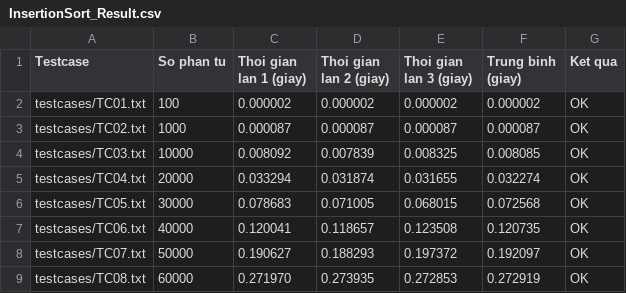
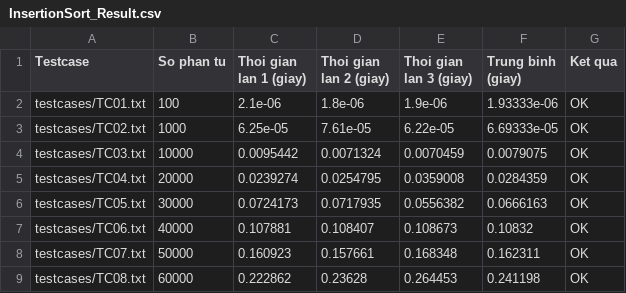
Before and after one commit to banh-05/Sorting_23520061_23520578_25521234, a CSV file: results/InsertionSort_Result.csv, drawn as a sheet; only a part is shown; the diff covers the shown part only.

```diff
--- a/results/InsertionSort_Result.csv
+++ b/results/InsertionSort_Result.csv
@@ -1,9 +1,9 @@
 Testcase,So phan tu,Thoi gian lan 1 (giay),Thoi gian lan 2 (giay),Thoi gian lan 3 (giay),Trung binh (giay),Ket qua
-testcases/TC01.txt,100,0.000002,0.000002,0.000002,0.000002,OK
-testcases/TC02.txt,1000,0.000087,0.000087,0.000087,0.000087,OK
-testcases/TC03.txt,10000,0.008092,0.007839,0.008325,0.008085,OK
-testcases/TC04.txt,20000,0.033294,0.031874,0.031655,0.032274,OK
-testcases/TC05.txt,30000,0.078683,0.071005,0.068015,0.072568,OK
-testcases/TC06.txt,40000,0.120041,0.118657,0.123508,0.120735,OK
-testcases/TC07.txt,50000,0.190627,0.188293,0.197372,0.192097,OK
-testcases/TC08.txt,60000,0.271970,0.273935,0.272853,0.272919,OK
+testcases/TC01.txt,100,2.1e-06,1.8e-06,1.9e-06,1.93333e-06,OK
+testcases/TC02.txt,1000,6.25e-05,7.61e-05,6.22e-05,6.69333e-05,OK
+testcases/TC03.txt,10000,0.0095442,0.0071324,0.0070459,0.0079075,OK
+testcases/TC04.txt,20000,0.0239274,0.0254795,0.0359008,0.0284359,OK
+testcases/TC05.txt,30000,0.0724173,0.0717935,0.0556382,0.0666163,OK
+testcases/TC06.txt,40000,0.107881,0.108407,0.108673,0.10832,OK
+testcases/TC07.txt,50000,0.160923,0.157661,0.168348,0.162311,OK
+testcases/TC08.txt,60000,0.222862,0.23628,0.264453,0.241198,OK
```
Also changed, not shown: 52 edited cells elsewhere in this file, results/MergeSort_Result.csv, results/SelectionSort_Result.csv, 13 other files.
